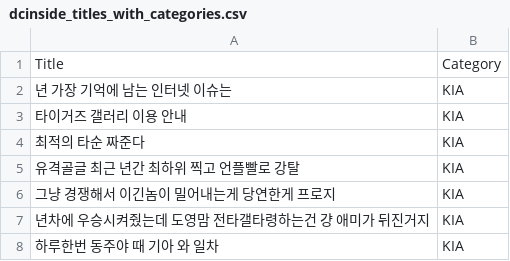
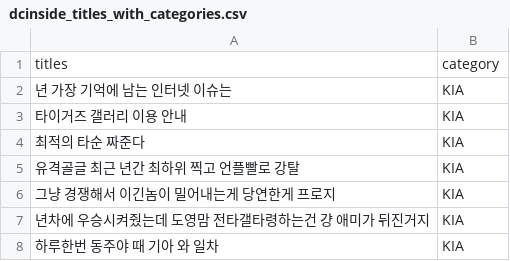
Before and after one commit to parkhk994/AI_baseball_teamboss, a CSV file: crawling_data/dcinside_titles_with_categories.csv, drawn as a sheet; only a part is shown.

```diff
--- a/crawling_data/dcinside_titles_with_categories.csv
+++ b/crawling_data/dcinside_titles_with_categories.csv
@@ -1,2 +1,2 @@
-Title,Category
+titles,category
     년 가장 기억에 남는 인터넷 이슈는 ,KIA
```
Also changed, not shown: 2 other files.
